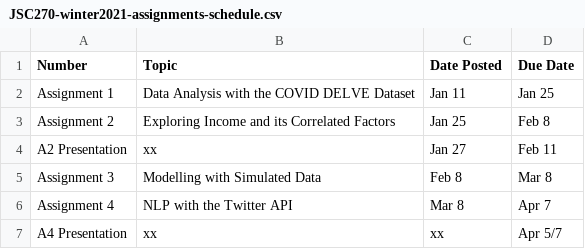
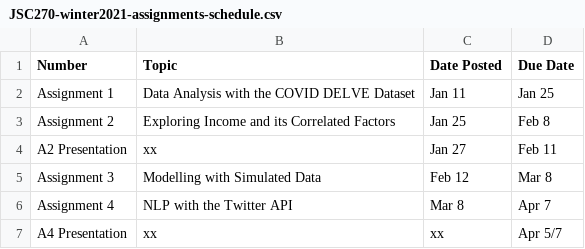
Before and after one commit to JSC270/JSC270.github.io, a CSV file: JSC270-winter2021-assignments-schedule.csv, drawn as a sheet.

Commit message:
fix schedule

```diff
--- a/JSC270-winter2021-assignments-schedule.csv
+++ b/JSC270-winter2021-assignments-schedule.csv
@@ -4,3 +4,3 @@ Assignment 2,Exploring Income and its Correlated Factors,Jan 25,Feb 8
 A2 Presentation,xx,Jan 27,Feb 11
-Assignment 3,Modelling with Simulated Data,Feb 8,Mar 8
+Assignment 3,Modelling with Simulated Data,Feb 12,Mar 8
 Assignment 4,NLP with the Twitter API,Mar 8,Apr 7
```
Also changed, not shown: 2 other files.
